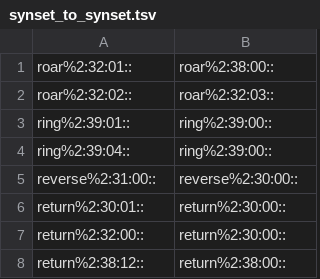
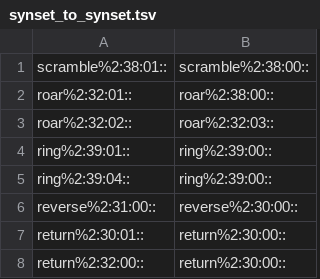
Before and after one commit to aalgirdas/wordnet_onto, a TSV file: synset_to_synset.tsv, drawn as a sheet; only a part is shown; the shorter side is filled out with more unchanged rows; the diff names each change by its address in the sheet, - before the commit and + after, or states it on an @@ line.

Commit message:
Update synset_to_synset.tsv

```diff
--- a/synset_to_synset.tsv
+++ b/synset_to_synset.tsv
+row 1: scramble%2:38:01:: | scramble%2:38:00::
```
